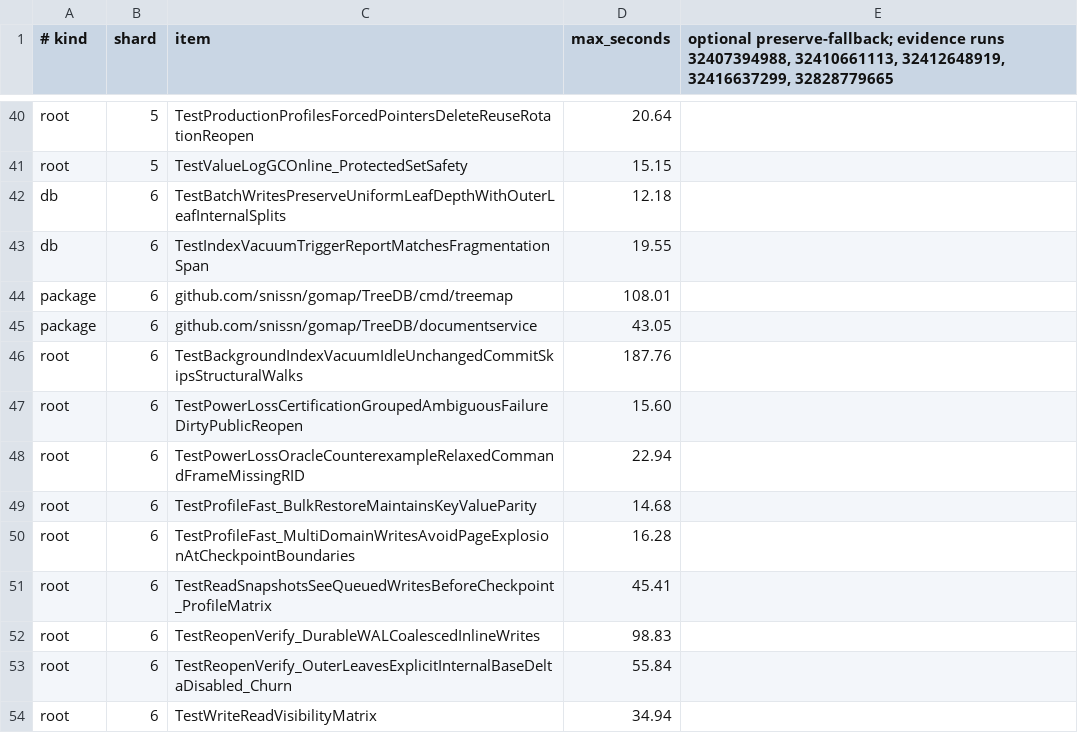
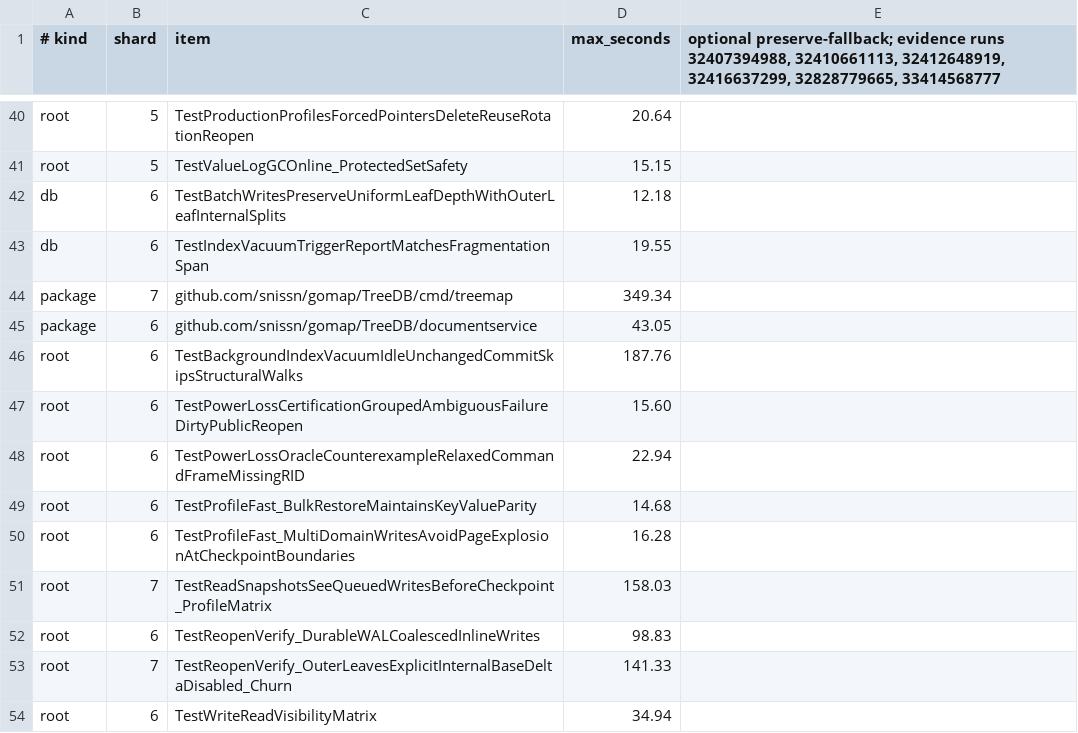
Before and after one commit to snissn/gomap, a TSV file: .github/ci/treedb_windows_core_weighted_shards.tsv, drawn as a sheet; only a part is shown, gaps mark what is left out; the diff names each change by its address in the sheet, - before the commit and + after, or states it on an @@ line.

Commit message:
ci: split Windows TreeDB core shard (#4539)
* ci: split Windows TreeDB core shard

* ci: cite latest Windows shard timing run

```diff
--- a/.github/ci/treedb_windows_core_weighted_shards.tsv
+++ b/.github/ci/treedb_windows_core_weighted_shards.tsv
-E1: …32412648919, 32416637299, 32828779665
+E1: …32412648919, 32416637299, 32828779665, 33414568777
-B44 (shard): 6
+B44 (shard): 7
-D44 (max_seconds): 108.01
+D44 (max_seconds): 349.34
-B51 (shard): 6
+B51 (shard): 7
-D51 (max_seconds): 45.41
+D51 (max_seconds): 158.03
-B53 (shard): 6
+B53 (shard): 7
-D53 (max_seconds): 55.84
+D53 (max_seconds): 141.33
```
Also changed, not shown: 2 other files.
